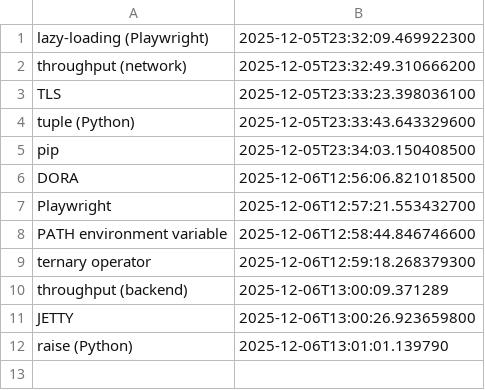
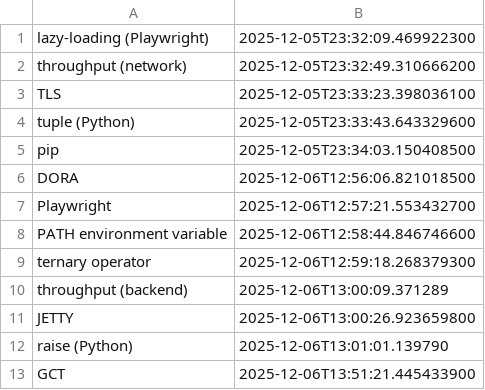
Before and after one commit to wishpath/one-liners, a CSV file: src/main/java/org/sa/storage/not_today.csv, drawn as a sheet; the diff names each change by its address in the sheet, - before the commit and + after, or states it on an @@ line.

```diff
--- a/src/main/java/org/sa/storage/not_today.csv
+++ b/src/main/java/org/sa/storage/not_today.csv
+row 13: GCT | 2025-12-06T13:51:21.445433900
```
Also changed, not shown: 7 other files.
